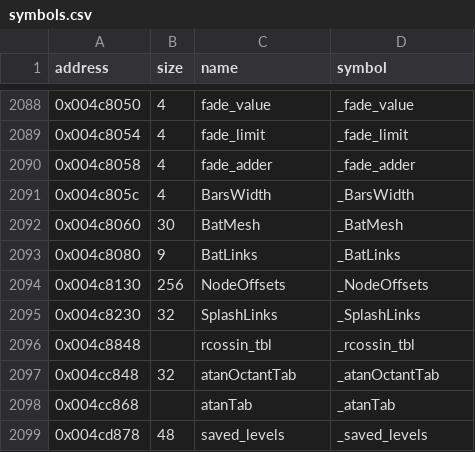
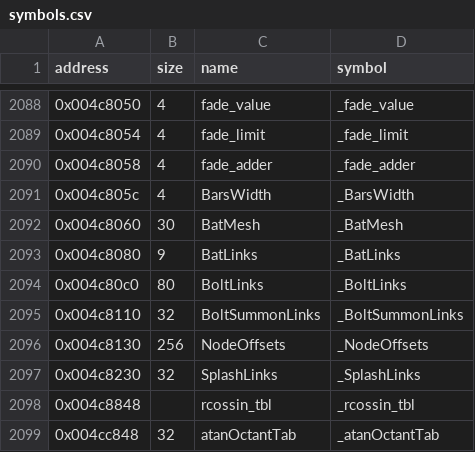
Before and after one commit to LostArtefacts/tr03, a CSV file: config/symbols.csv, drawn as a sheet; only a part is shown, gaps mark what is left out; the shorter side is filled out with more unchanged rows.

Commit message:
Decompile S_DrawLaserBolts (0x478bf0)

```diff
--- a/config/symbols.csv
+++ b/config/symbols.csv
@@ -2093,2 +2093,4 @@ address,size,name,symbol
 0x004c8080,9,BatLinks,_BatLinks
+0x004c80c0,80,BoltLinks,_BoltLinks
+0x004c8110,32,BoltSummonLinks,_BoltSummonLinks
 0x004c8130,256,NodeOffsets,_NodeOffsets
```
Also changed, not shown: 3 other files.
